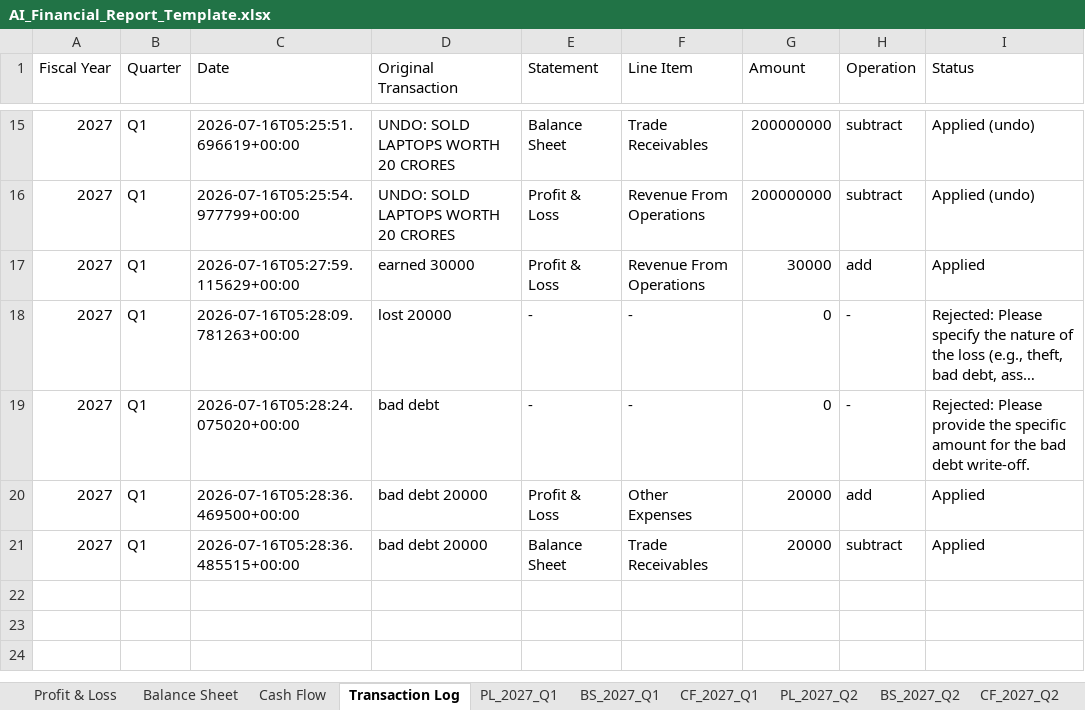
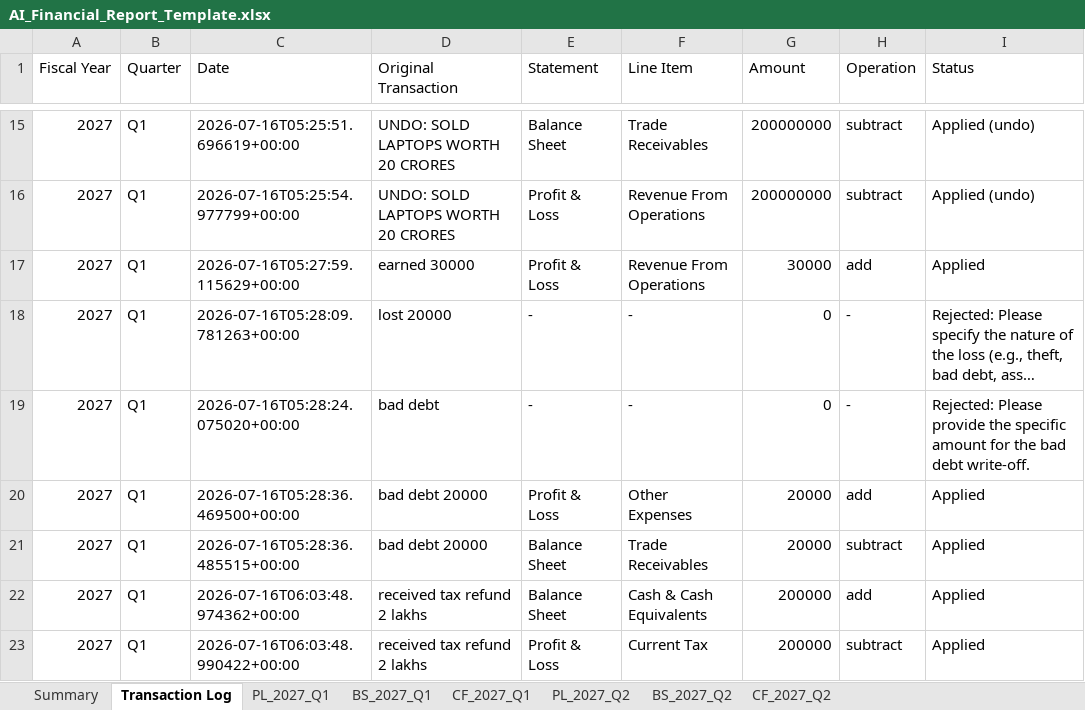
Before and after one commit to krishpdgl-netizen/fin_new, an Excel workbook: AI_Financial_Report_Template.xlsx, sheet Transaction Log, drawn as a sheet; only a part is shown, gaps mark what is left out; long unchanged cells end in …; values as stored, in another font and other column widths than the file's, no borders; the diff names each change by its address in the sheet, - before the commit and + after, or states it on an @@ line.

Commit message:
AI entry: received tax refund 2 lakhs (krish)

```diff
--- a/AI_Financial_Report_Template.xlsx (sheet Transaction Log)
+++ b/AI_Financial_Report_Template.xlsx (sheet Transaction Log)
-sheet tab: Profit & Loss
+sheet tab: Summary
-sheet tab: Balance Sheet
-sheet tab: Cash Flow
+row 22: 2027 | Q1 | 2026-07-16T06:03:48.974362+00:00 | received tax refund 2 lakhs | Balance Sheet | Cash & Cash Equivalents | 200000 | add | Applied
+row 23: 2027 | Q1 | 2026-07-16T06:03:48.990422+00:00 | received tax refund 2 lakhs | Profit & Loss | Current Tax | 200000 | subtract | Applied
```
Also changed, not shown: sheet Summary, sheet BS_2027_Q2, sheet BS_2027_Q1, sheet PL_2027_Q2, sheet PL_2027_Q1, sheet CF_2027_Q1, 1 more sheet.
